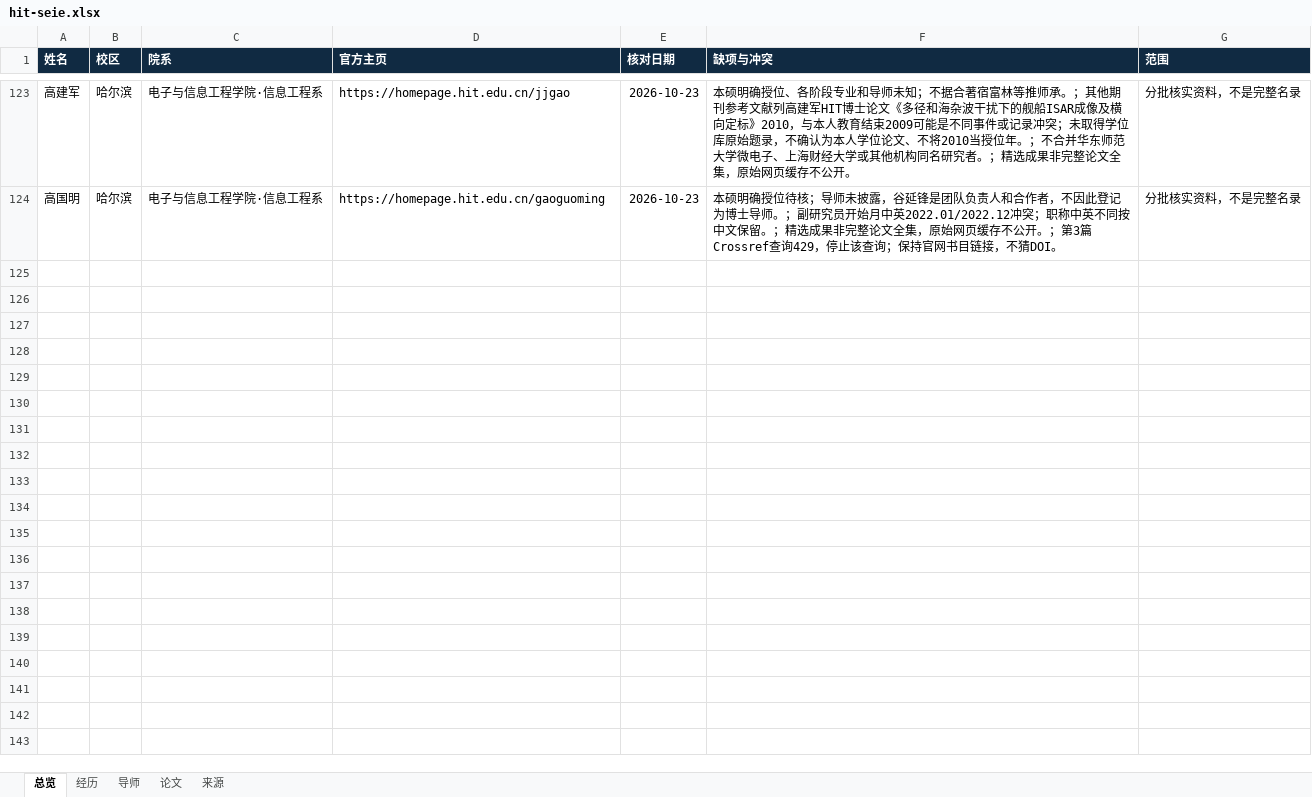
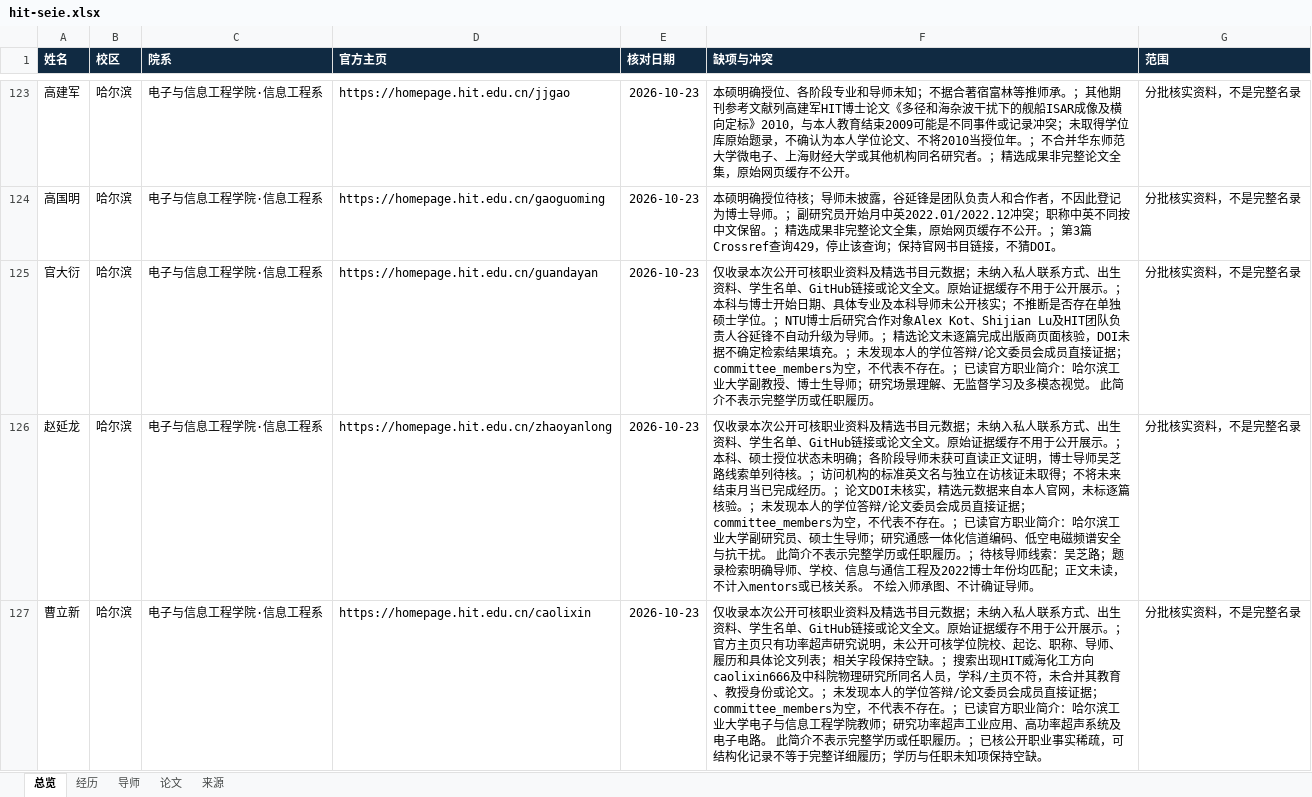
Before and after one commit to aikyolin/-cn-985-academic-amatlas, an Excel workbook: site/exports/hit-seie.xlsx, sheet 总览, drawn as a sheet; only a part is shown, gaps mark what is left out; values as stored, in another font and other column widths than the file's, no borders; table styles not drawn; the diff covers the shown part only; the diff names each change by its address in the sheet, - before the commit and + after, or states it on an @@ line.

```diff
--- a/site/exports/hit-seie.xlsx (sheet 总览)
+++ b/site/exports/hit-seie.xlsx (sheet 总览)
+row 125: 官大衍 | 哈尔滨 | 电子与信息工程学院·信息工程系 | https://homepage.hit.edu.cn/guandayan | 2026-10-23 | 仅收录本次公开可核职业资料及精选书目元数据；未纳入私人联系方式、出生资料、学生名单、GitHub链接或论文全文。原始证据缓存不用于公开展示。；本科与博士开始日期、具体专业及本科导师未公开核实；不推断是否存在单独硕士学位。；NTU博士后研究合作对象Alex Kot、Shijian Lu及HIT团队负责人谷延锋不自动升级为导师。；精选论文未逐篇完成出版商页面核验，DOI未据不确定检索结果填充。；未发现本人的学位答辩/论文委员会成员直接证据；committee_members为空，不代表不存在。；已读官方职业简介：哈尔滨工业大学副教授、博士生导师；研究场景理解、无监督学习及多模态视觉。 此简介不表示完整学历或任职履历。 | 分批核实资料，不是完整名录
+row 126: 赵延龙 | 哈尔滨 | 电子与信息工程学院·信息工程系 | https://homepage.hit.edu.cn/zhaoyanlong | 2026-10-23 | 仅收录本次公开可核职业资料及精选书目元数据；未纳入私人联系方式、出生资料、学生名单、GitHub链接或论文全文。原始证据缓存不用于公开展示。；本科、硕士授位状态未明确；各阶段导师未获可直读正文证明，博士导师吴芝路线索单列待核。；访问机构的标准英文名与独立在访核证未取得；不将未来结束月当已完成经历。；论文DOI未核实，精选元数据来自本人官网，未标逐篇核验。；未发现本人的学位答辩/论文委员会成员直接证据；committee_members为空，不代表不存在。；已读官方职业简介：哈尔滨工业大学副研究员、硕士生导师；研究通感一体化信道编码、低空电磁频谱安全与抗干扰。 此简介不表示完整学历或任职履历。；待核导师线索：吴芝路；题录检索明确导师、学校、信息与通信工程及2022博士年份均匹配；正文未读，不计入mentors或已核关系。 不绘入师承图、不计确证导师。 | 分批核实资料，不是完整名录
+row 127: 曹立新 | 哈尔滨 | 电子与信息工程学院·信息工程系 | https://homepage.hit.edu.cn/caolixin | 2026-10-23 | 仅收录本次公开可核职业资料及精选书目元数据；未纳入私人联系方式、出生资料、学生名单、GitHub链接或论文全文。原始证据缓存不用于公开展示。；官方主页只有功率超声研究说明，未公开可核学位院校、起讫、职称、导师、履历和具体论文列表；相关字段保持空缺。；搜索出现HIT威海化工方向caolixin666及中科院物理研究所同名人员，学科/主页不符，未合并其教育、教授身份或论文。；未发现本人的学位答辩/论文委员会成员直接证据；committee_members为空，不代表不存在。；已读官方职业简介：哈尔滨工业大学电子与信息工程学院教师；研究功率超声工业应用、高功率超声系统及电子电路。 此简介不表示完整学历或任职履历。；已核公开职业事实稀疏，可结构化记录不等于完整详细履历；学历与任职未知项保持空缺。 | 分批核实资料，不是完整名录
```
Also changed, not shown: 9 added rows elsewhere in this sheet, sheet 来源, sheet 经历, sheet 论文, sheet 导师, site/exports/hit-computing.xlsx, site/exports/hit-shenzhen-ic.xlsx, 25 other files.
